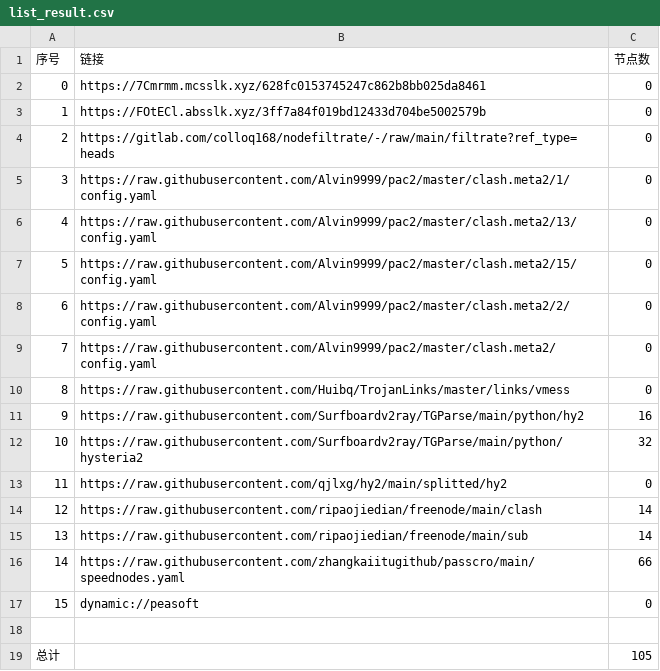
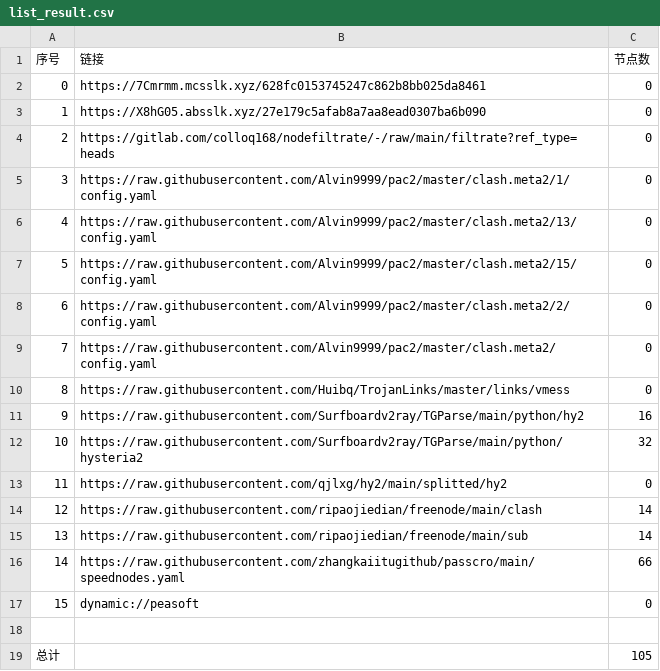
Before and after one commit to wenma77/AutoMergePublicNodes, a CSV file: list_result.csv, drawn as a sheet.

```diff
--- a/list_result.csv
+++ b/list_result.csv
@@ -2,3 +2,3 @@
 0,https://7Cmrmm.mcsslk.xyz/628fc0153745247c862b8bb025da8461,0
-1,https://FOtECl.absslk.xyz/3ff7a84f019bd12433d704be5002579b,0
+1,https://X8hG05.absslk.xyz/27e179c5afab8a7aa8ead0307ba6b090,0
 2,https://gitlab.com/colloq168/nodefiltrate/-/raw/main/filtrate?ref_type=heads,0
```
Also changed, not shown: 3 other files.
